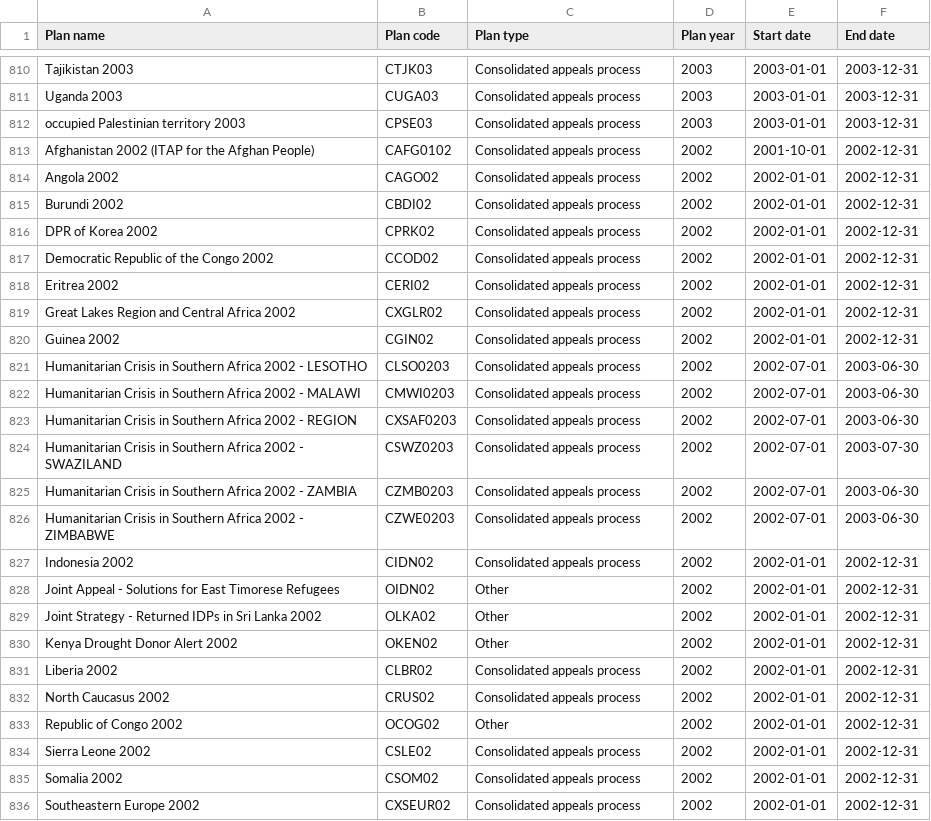
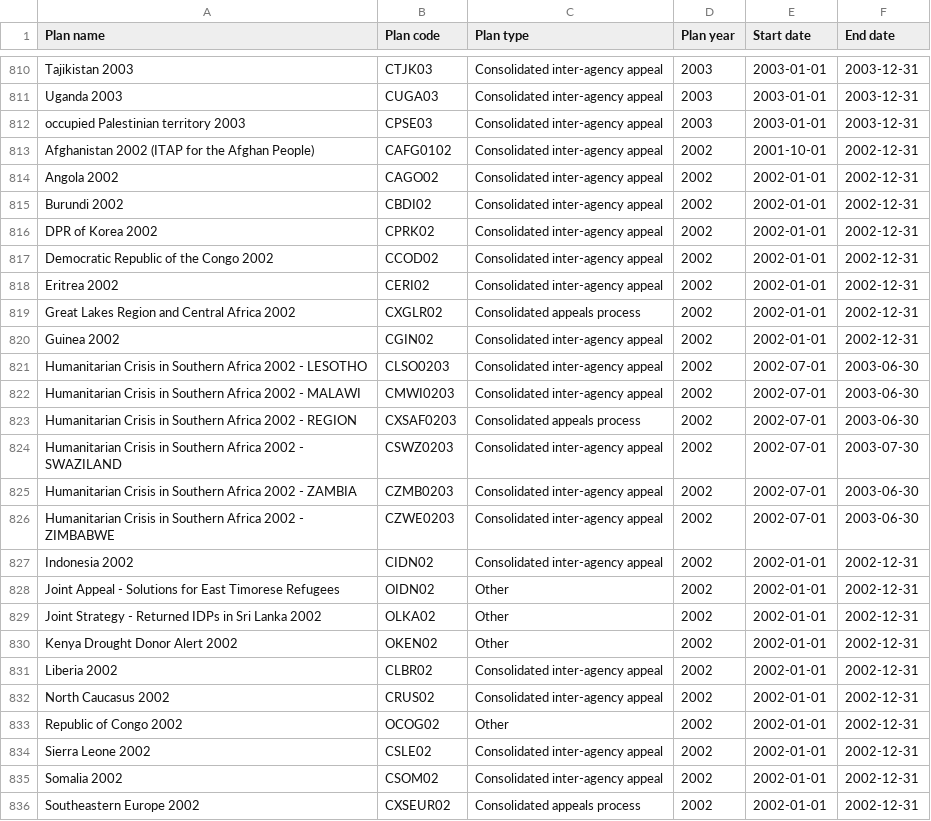
Before and after one commit to codeforIATI/humanitarian-plan-codelist, a CSV file: humanitarian-plan.csv, drawn as a sheet; only a part is shown, gaps mark what is left out; the diff covers the shown part only; the diff names each change by its address in the sheet, - before the commit and + after, or states it on an @@ line.

```diff
--- a/humanitarian-plan.csv
+++ b/humanitarian-plan.csv
-C810:C818 (Plan type): Consolidated appeals process
+C810:C818 (Plan type): Consolidated inter-agency appeal
-C820:C822 (Plan type): Consolidated appeals process
+C820:C822 (Plan type): Consolidated inter-agency appeal
-C824:C827 (Plan type): Consolidated appeals process
+C824:C827 (Plan type): Consolidated inter-agency appeal
-C831:C832 (Plan type): Consolidated appeals process
+C831:C832 (Plan type): Consolidated inter-agency appeal
-C834:C835 (Plan type): Consolidated appeals process
+C834:C835 (Plan type): Consolidated inter-agency appeal
```
Also changed, not shown: 54 edited cells elsewhere in this file.
